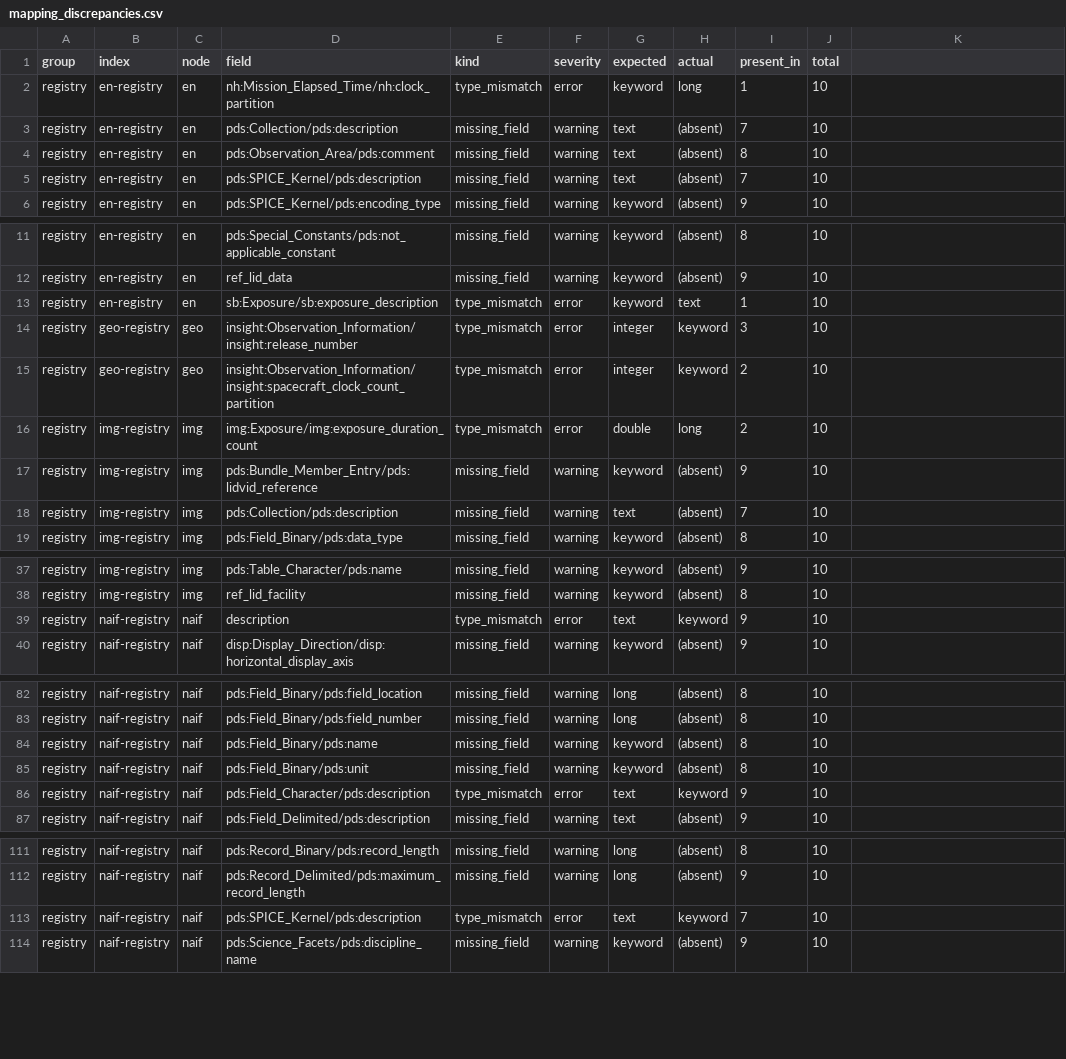
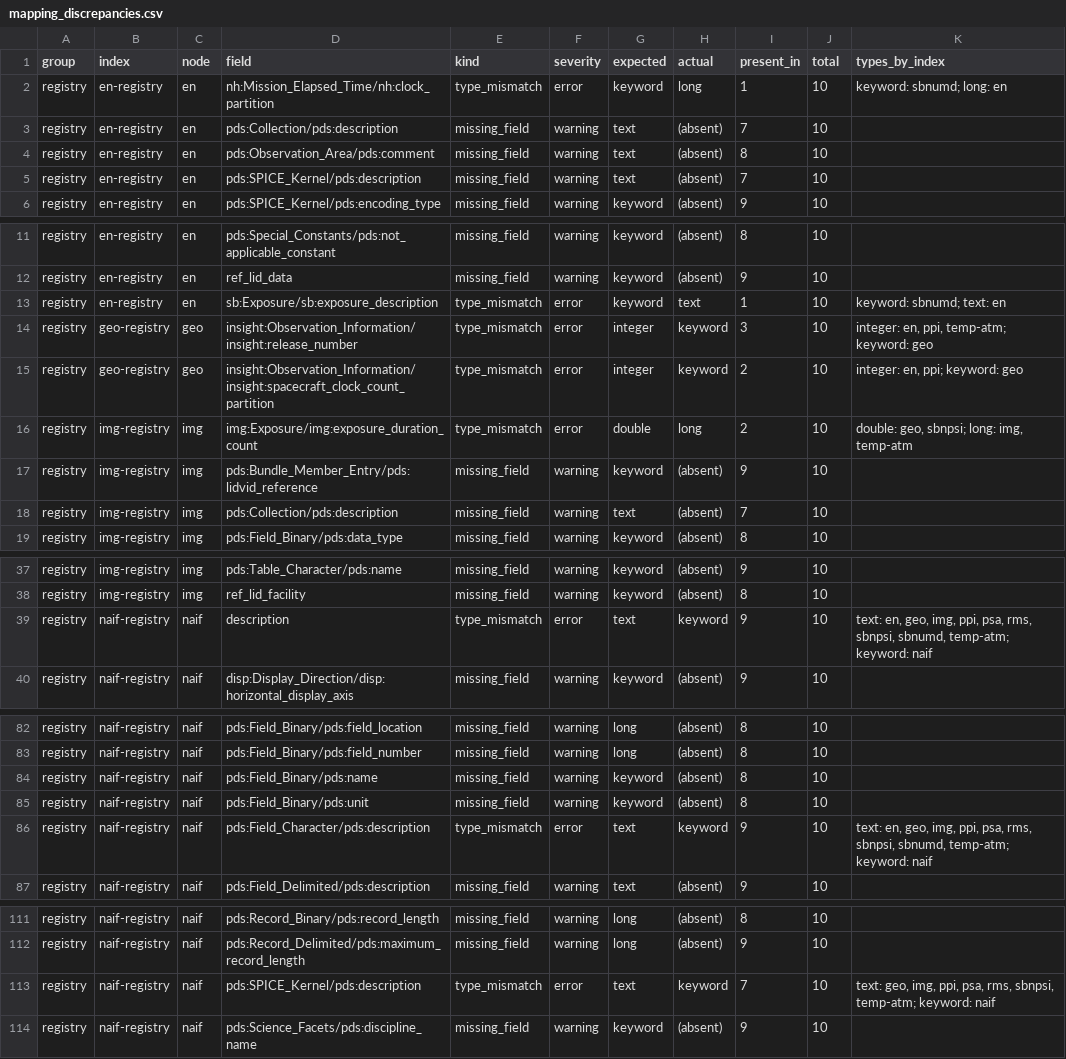
Before and after one commit to NASA-PDS/registry, a CSV file: docs/developer/audit-reports/2026-11-16/index-mappings/mapping_discrepancies.csv, drawn as a sheet; only a part is shown, gaps mark what is left out; the diff covers the shown part only.

Commit message:
Show which nodes use which type for each field mapped with conflicting types
The mapping report named only the index that differs from the most common type, which is arbitrary when a field exists on two indices. List every type and the nodes that use it, one row per field, and add a types_by_index column to mapping_discrepancies.csv. Replace the committed 2026-11-16 mapping report with a run that includes it.

```diff
--- a/docs/developer/audit-reports/2026-11-16/index-mappings/mapping_discrepancies.csv
+++ b/docs/developer/audit-reports/2026-11-16/index-mappings/mapping_discrepancies.csv
@@ -1,2 +1,2 @@
-group,index,node,field,kind,severity,expected,actual,present_in,total
-registry,en-registry,en,nh:Mission_Elapsed_Time/nh:clock_partition,type_mismatch,error,keyword,long,1,10
+group,index,node,field,kind,severity,expected,actual,present_in,total,types_by_index
+registry,en-registry,en,nh:Mission_Elapsed_Time/nh:clock_partition,type_mismatch,error,keyword,long,1,10,keyword: sbnumd; long: en
@@ -13,4 +13,4 @@ registry,en-registry,en,ref_lid_data,missing_field,warning,keyword,(absent),9,10
-registry,en-registry,en,sb:Exposure/sb:exposure_description,type_mismatch,error,keyword,text,1,10
-registry,geo-registry,geo,insight:Observation_Information/insight:release_number,type_mismatch,error,integer,keyword,3,10
-registry,geo-registry,geo,insight:Observation_Information/insight:spacecraft_clock_count_partition,type_mismatch,error,integer,keyword,2,10
-registry,img-registry,img,img:Exposure/img:exposure_duration_count,type_mismatch,error,double,long,2,10
+registry,en-registry,en,sb:Exposure/sb:exposure_description,type_mismatch,error,keyword,text,1,10,keyword: sbnumd; text: en
+registry,geo-registry,geo,insight:Observation_Information/insight:release_number,type_mismatch,error,integer,keyword,3,10,"integer: en, ppi, temp-atm; keyword: geo"
+registry,geo-registry,geo,insight:Observation_Information/insight:spacecraft_clock_count_partition,type_mismatch,error,integer,keyword,2,10,"integer: en, ppi; keyword: geo"
+registry,img-registry,img,img:Exposure/img:exposure_duration_count,type_mismatch,error,double,long,2,10,"double: geo, sbnpsi; long: img, temp-atm"
@@ -39 +39 @@ registry,img-registry,img,ref_lid_facility,missing_field,warning,keyword,(absent
-registry,naif-registry,naif,description,type_mismatch,error,text,keyword,9,10
+registry,naif-registry,naif,description,type_mismatch,error,text,keyword,9,10,"text: en, geo, img, ppi, psa, rms, sbnpsi, sbnumd, temp-atm; keyword: naif"
@@ -86 +86 @@ registry,naif-registry,naif,pds:Field_Binary/pds:unit,missing_field,warning,keyw
-registry,naif-registry,naif,pds:Field_Character/pds:description,type_mismatch,error,text,keyword,9,10
+registry,naif-registry,naif,pds:Field_Character/pds:description,type_mismatch,error,text,keyword,9,10,"text: en, geo, img, ppi, psa, rms, sbnpsi, sbnumd, temp-atm; keyword: naif"
@@ -113 +113 @@ registry,naif-registry,naif,pds:Record_Delimited/pds:maximum_record_length,missi
-registry,naif-registry,naif,pds:SPICE_Kernel/pds:description,type_mismatch,error,text,keyword,7,10
+registry,naif-registry,naif,pds:SPICE_Kernel/pds:description,type_mismatch,error,text,keyword,7,10,"text: geo, img, ppi, psa, rms, sbnpsi, temp-atm; keyword: naif"
```
Also changed, not shown: 18 edited cells elsewhere in this file, 4 other files.
